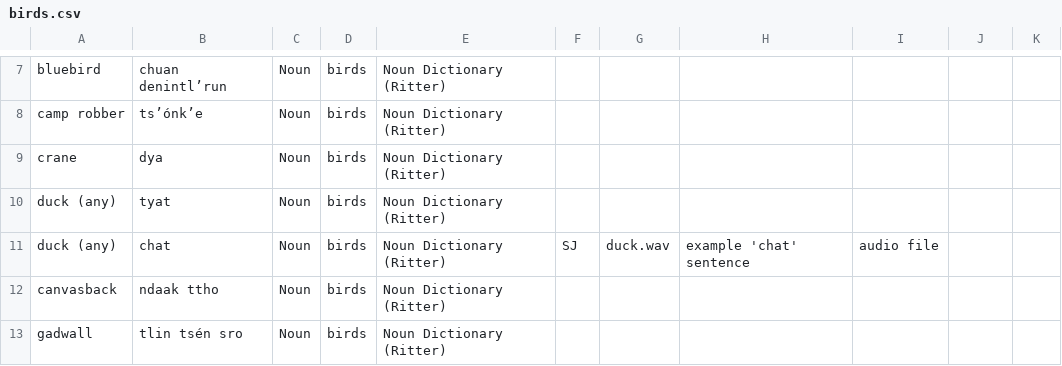
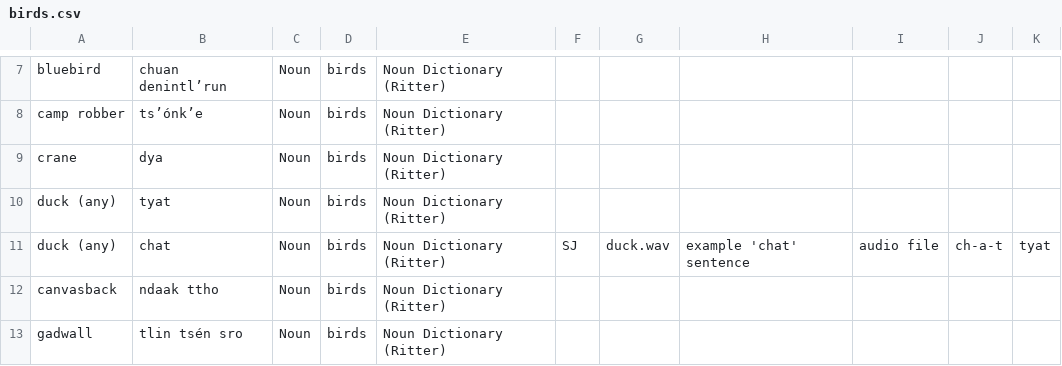
Before and after one commit to BaileyTrotter/mtd-starter, a CSV file: data/birds.csv, drawn as a sheet; only a part is shown, gaps mark what is left out.

Commit message:
Update birds.csv

```diff
--- a/data/birds.csv
+++ b/data/birds.csv
@@ -10,3 +10,3 @@ crane,dya,Noun,birds,Noun Dictionary (Ritter),,,,,
 duck (any) ,tyat,Noun,birds,Noun Dictionary (Ritter),,,,,
-duck (any) ,chat,Noun,birds,Noun Dictionary (Ritter),SJ,duck.wav,example 'chat' sentence,audio file,
+duck (any) ,chat,Noun,birds,Noun Dictionary (Ritter),SJ,duck.wav,example 'chat' sentence,audio file,ch-a-t,tyat
 canvasback,ndaak ttho,Noun,birds,Noun Dictionary (Ritter),,,,,
```
